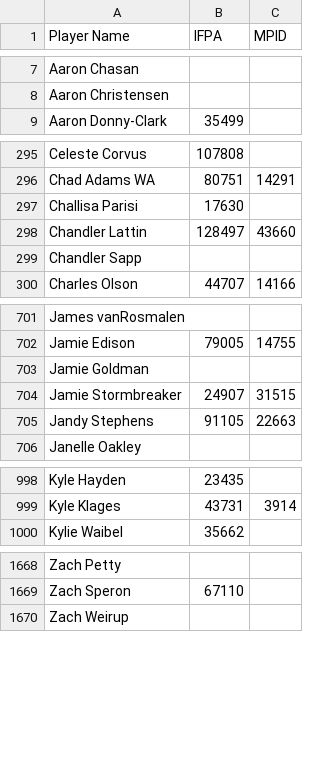
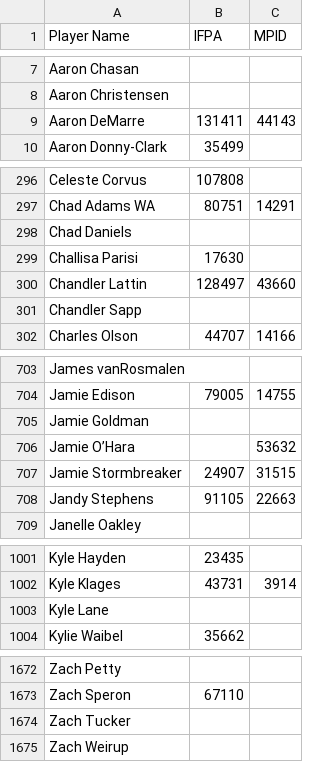
Before and after one commit to madcock/IPR, a CSV file: mnp-legacy-players.csv, drawn as a sheet; only a part is shown, gaps mark what is left out.

Commit message:
Update mnp-legacy-players.csv
new players week 8

```diff
--- a/mnp-legacy-players.csv
+++ b/mnp-legacy-players.csv
@@ -8,2 +8,3 @@ Aaron Chasan,,
 Aaron Christensen,,
+Aaron DeMarre,131411,44143
 Aaron Donny-Clark,35499,
@@ -296,2 +297,3 @@ Celeste Corvus,107808,
 Chad Adams WA,80751,14291
+Chad Daniels,,
 Challisa Parisi,17630,
@@ -703,2 +705,3 @@ Jamie Edison,79005,14755
 Jamie Goldman,,
+Jamie O’Hara,,53632
 Jamie Stormbreaker,24907,31515
@@ -999,2 +1002,3 @@ Kyle Hayden,23435,
 Kyle Klages,43731,3914
+Kyle Lane,,
 Kylie Waibel,35662,
@@ -1669,2 +1673,3 @@ Zach Petty,,
 Zach Speron,67110,
+Zach Tucker,,
 Zach Weirup,,
```
